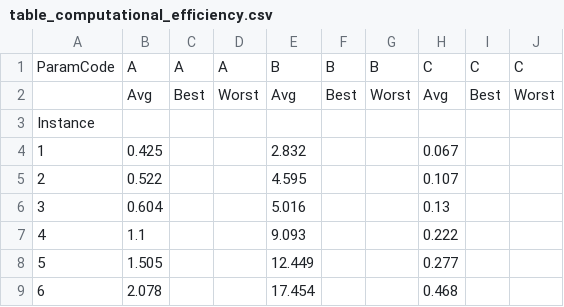
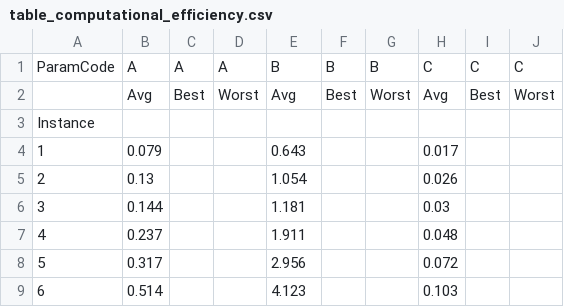
Before and after one commit to jofa016/ACIT4610---Mandatory-1, a CSV file: table_computational_efficiency.csv, drawn as a sheet.

```diff
--- a/table_computational_efficiency.csv
+++ b/table_computational_efficiency.csv
@@ -3,7 +3,7 @@ ParamCode,A,A,A,B,B,B,C,C,C
 Instance,,,,,,,,,
-1,0.425,,,2.832,,,0.067,,
-2,0.522,,,4.595,,,0.107,,
-3,0.604,,,5.016,,,0.13,,
-4,1.1,,,9.093,,,0.222,,
-5,1.505,,,12.449,,,0.277,,
-6,2.078,,,17.454,,,0.468,,
+1,0.079,,,0.643,,,0.017,,
+2,0.13,,,1.054,,,0.026,,
+3,0.144,,,1.181,,,0.03,,
+4,0.237,,,1.911,,,0.048,,
+5,0.317,,,2.956,,,0.072,,
+6,0.514,,,4.123,,,0.103,,
```
Also changed, not shown: master_results_all_info.csv, table_convergence_rate.csv, 5 other files.
